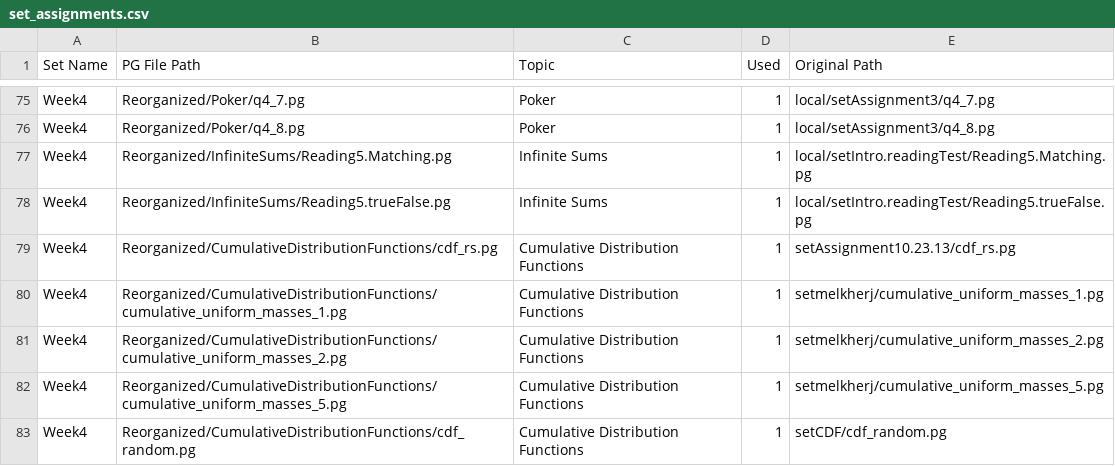
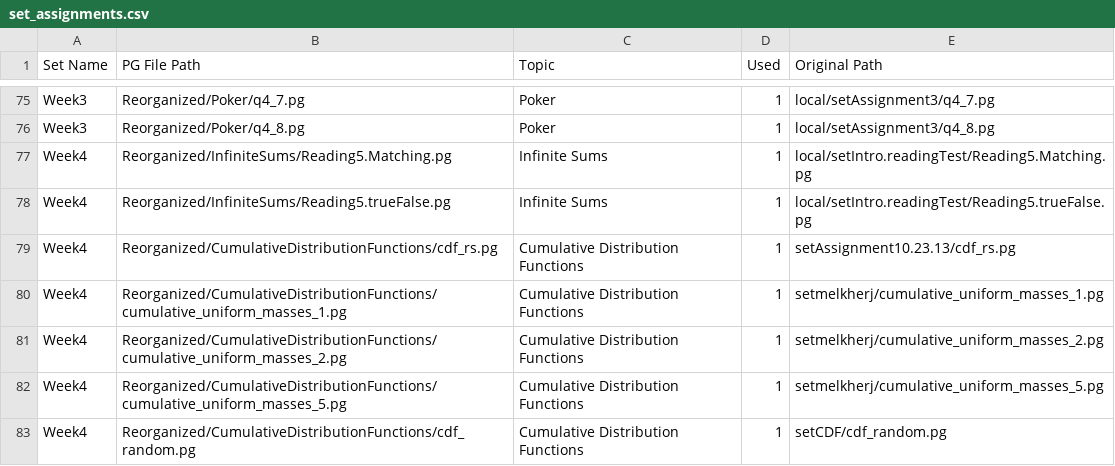
Before and after one commit to cse103/Administrative_Code, a CSV file: set_assignments.csv, drawn as a sheet; only a part is shown, gaps mark what is left out; the diff covers the shown part only; the diff names each change by its address in the sheet, - before the commit and + after, or states it on an @@ line.

Commit message:
working on assignment for week3

```diff
--- a/set_assignments.csv
+++ b/set_assignments.csv
-A75:A76 (Set Name): Week4
+A75:A76 (Set Name): Week3
```
Also changed, not shown: 1 added row, 1 removed row and 23 edited cells elsewhere in this file.
